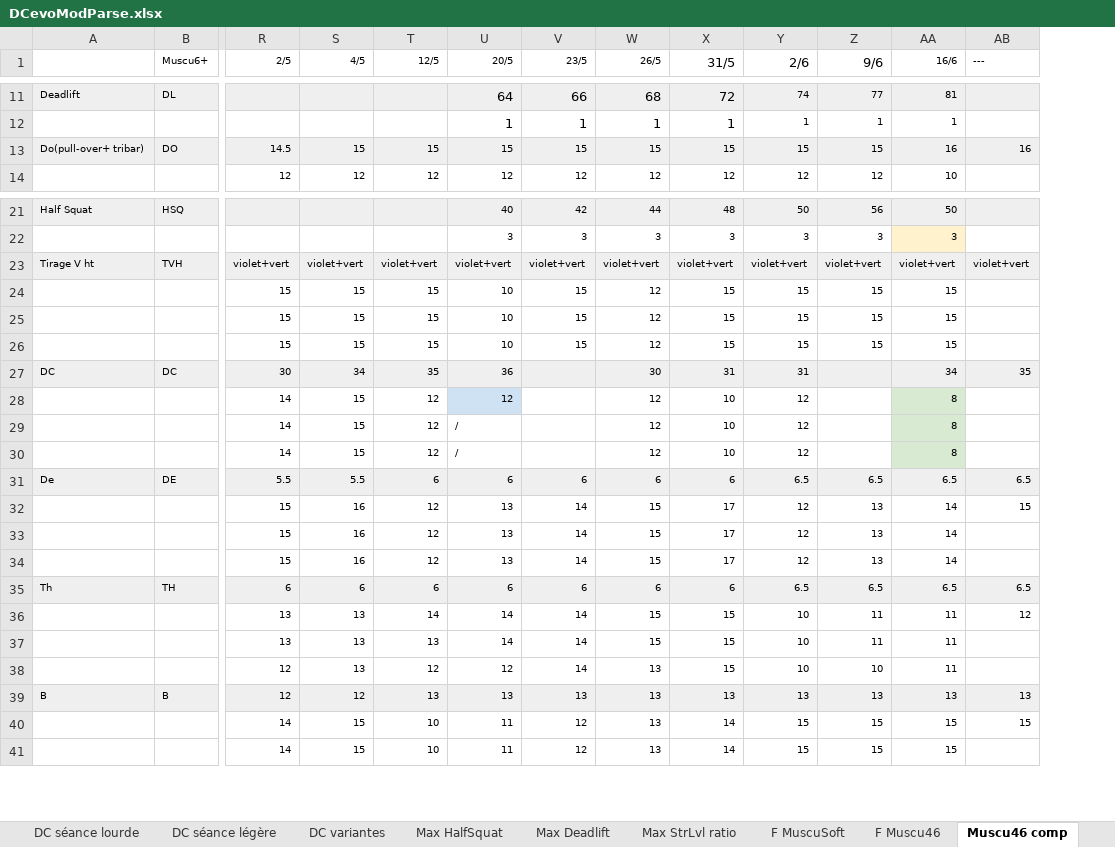
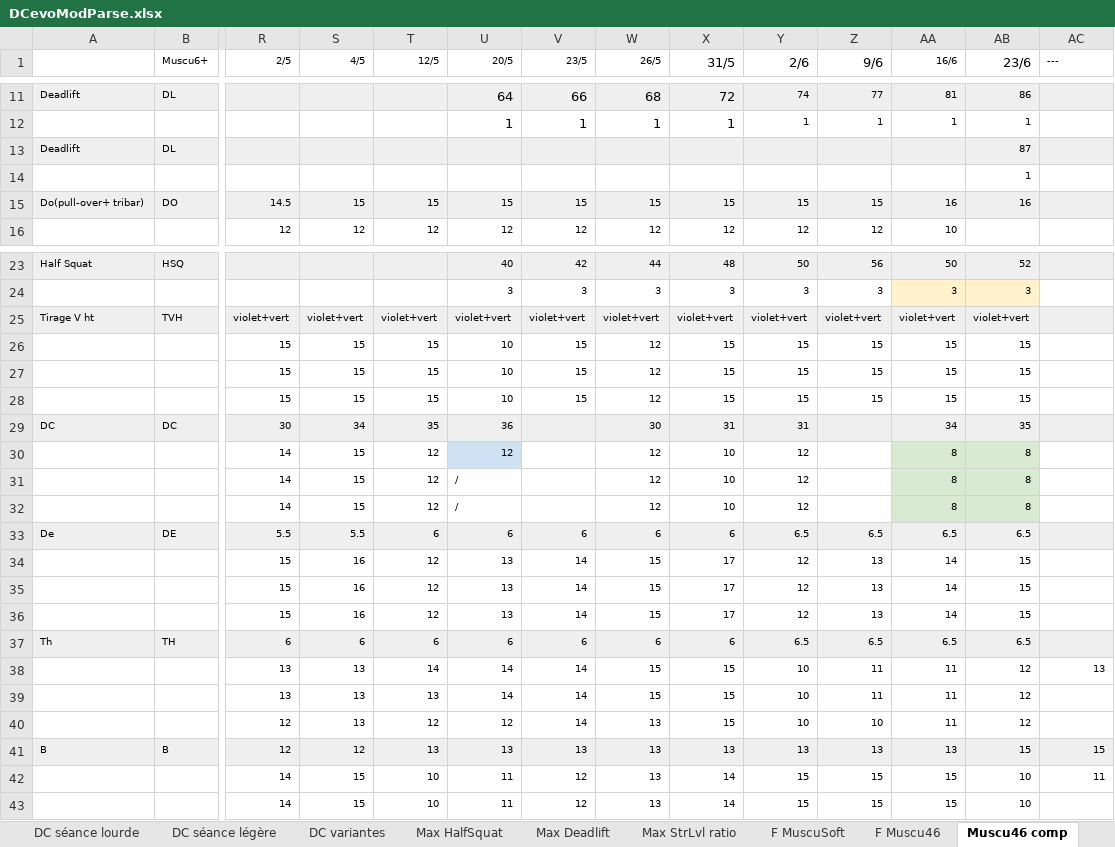
Before and after one commit to GuillBuj/fitlogtimer, an Excel workbook: docs/DCevoModParse.xlsx, sheet Muscu46 comp, drawn as a sheet; only a part is shown, gaps mark what is left out; values as stored, in another font and other column widths than the file's, no borders; charts and pictures not drawn; removed rows and columns are numbered as before the commit, all else as after; rows hold the shown columns only; the diff covers the shown part only; the diff names each change by its address in the sheet, - before the commit and + after, or states it on an @@ line.

```diff
--- a/docs/DCevoModParse.xlsx (sheet Muscu46 comp)
+++ b/docs/DCevoModParse.xlsx (sheet Muscu46 comp)
+column AB (23/6), rows 11-12: 86 | 1; row 15: 16; rows 23-35: 52 | 3 | violet+vert | 15 | 15 | 15 | 35 | 8 | 8 | 8 | 6.5 | 15 | 15; rows 37-43: 6.5 | 12 | 12 | 12 | 15 | 10 | 10
+row 13: Deadlift | DL |  |  |  |  |  |  |  |  |  |  | 87
+row 14:  |  |  |  |  |  |  |  |  |  |  |  | 1
-AC15 (---): 16
+AC15 (---): (empty)
-AC25 (---): violet+vert
+AC25 (---): (empty)
-AC29 (---): 35
+AC29 (---): (empty)
-AC33 (---): 6.5
+AC33 (---): (empty)
-row 32:  |  | 15 | 16 | 12 | 13 | 14 | 15 | 17 | 12 | 13 | 14 | 15
+row 36:  |  | 15 | 16 | 12 | 13 | 14 | 15 | 17 | 12 | 13 | 14 | 15
-AC37 (---): 6.5
+AC37 (---): (empty)
-AC38 (---): 12
+AC38 (---): 13
-AC41 (---): 13
+AC41 (---): 15
-AC42 (---): 15
+AC42 (---): 11
```
Also changed, not shown: 4 edited cells elsewhere in this sheet, sheet Impro, sheet Calculateur Cible, sheet Max HalfSquat, sheet Max Deadlift, other sheet tabs, formulas that keep their value, charts or pictures, 6 other files.
